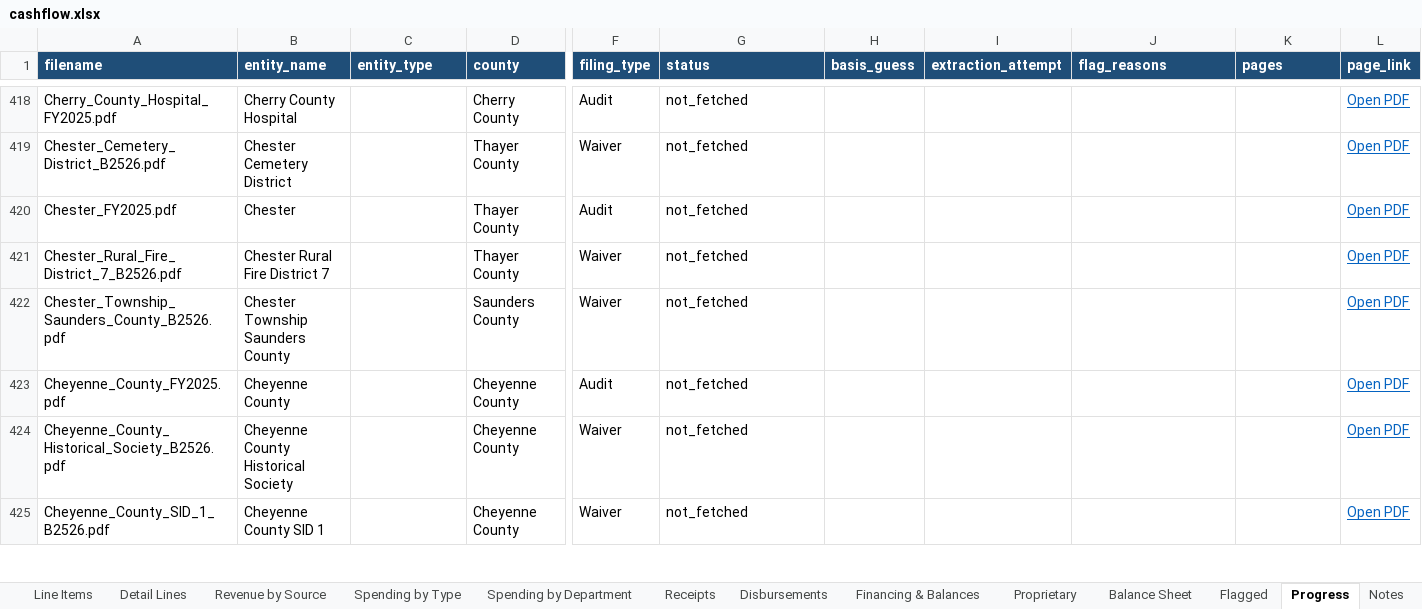
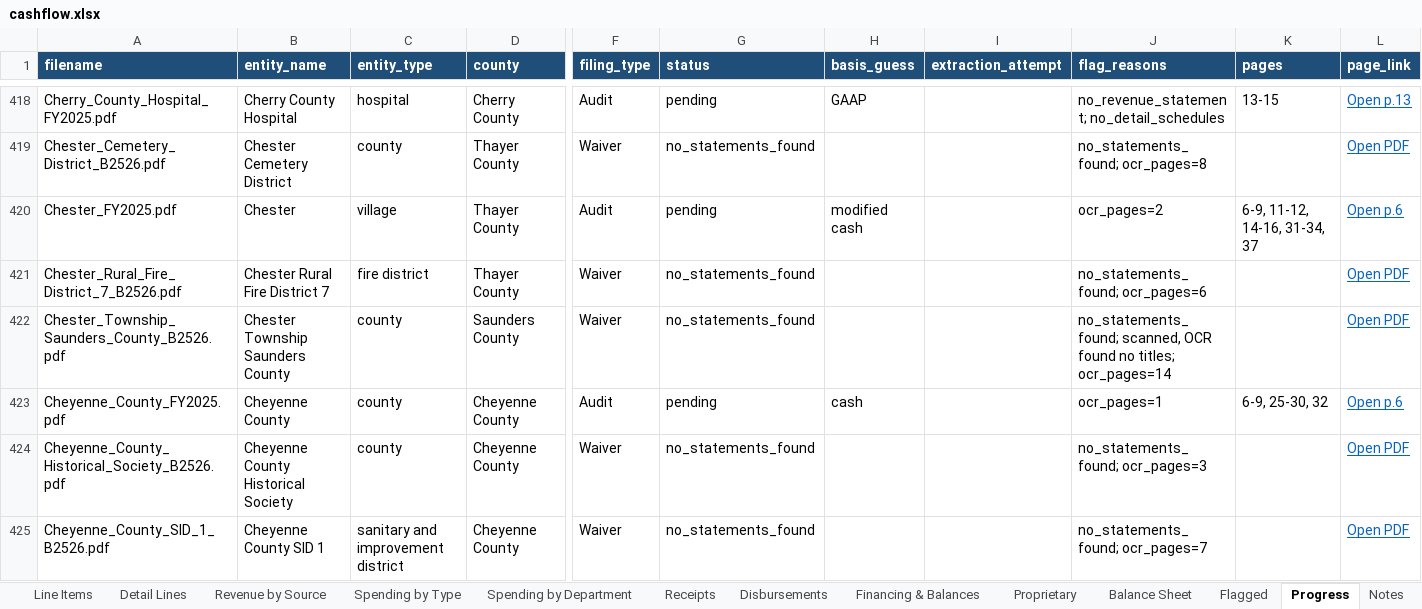
Before and after one commit to trltrl12/Nebraska-Audit, an Excel workbook: output/cashflow.xlsx, sheet Progress, drawn as a sheet; only a part is shown, gaps mark what is left out; values as stored, in another font and other column widths than the file's, no borders; the diff covers the shown part only; the diff names each change by its address in the sheet, - before the commit and + after, or states it on an @@ line.

```diff
--- a/output/cashflow.xlsx (sheet Progress)
+++ b/output/cashflow.xlsx (sheet Progress)
-C418 (entity_type): (empty)
+C418 (entity_type): hospital
-G418 (status): not_fetched
+G418 (status): pending
-H418 (basis_guess): (empty)
+H418 (basis_guess): GAAP
-J418 (flag_reasons): (empty)
+J418 (flag_reasons): no_revenue_statement; no_detail_schedules
-K418 (pages): (empty)
+K418 (pages): 13-15
-L418 (page_link): Open PDF
+L418 (page_link): Open p.13
-C419 (entity_type): (empty)
+C419 (entity_type): county
-G419 (status): not_fetched
+G419 (status): no_statements_found
-J419 (flag_reasons): (empty)
+J419 (flag_reasons): no_statements_found; ocr_pages=8
-C420 (entity_type): (empty)
+C420 (entity_type): village
-G420 (status): not_fetched
+G420 (status): pending
-H420 (basis_guess): (empty)
+H420 (basis_guess): modified cash
-J420 (flag_reasons): (empty)
+J420 (flag_reasons): ocr_pages=2
-K420 (pages): (empty)
+K420 (pages): 6-9, 11-12, 14-16, 31-34, 37
-L420 (page_link): Open PDF
+L420 (page_link): Open p.6
-C421 (entity_type): (empty)
+C421 (entity_type): fire district
-G421:G422 (status): not_fetched
+G421:G422 (status): no_statements_found
-J421 (flag_reasons): (empty)
+J421 (flag_reasons): no_statements_found; ocr_pages=6
-C422:C424 (entity_type): (empty)
+C422:C424 (entity_type): county
-J422 (flag_reasons): (empty)
+J422 (flag_reasons): no_statements_found; scanned, OCR found no titles; ocr_pages=14
-G423 (status): not_fetched
+G423 (status): pending
-H423 (basis_guess): (empty)
+H423 (basis_guess): cash
-J423 (flag_reasons): (empty)
+J423 (flag_reasons): ocr_pages=1
-K423 (pages): (empty)
+K423 (pages): 6-9, 25-30, 32
-L423 (page_link): Open PDF
+L423 (page_link): Open p.6
-G424:G425 (status): not_fetched
+G424:G425 (status): no_statements_found
-J424 (flag_reasons): (empty)
+J424 (flag_reasons): no_statements_found; ocr_pages=3
-C425 (entity_type): (empty)
+C425 (entity_type): sanitary and improvement district
-J425 (flag_reasons): (empty)
+J425 (flag_reasons): no_statements_found; ocr_pages=7
```
Also changed, not shown: 75 edited cells elsewhere in this sheet, 13 other files.
